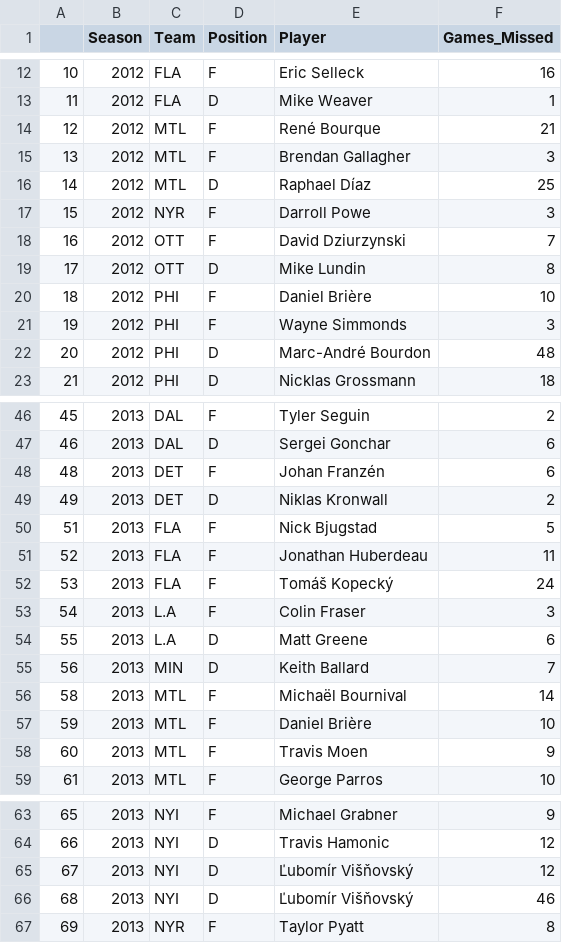
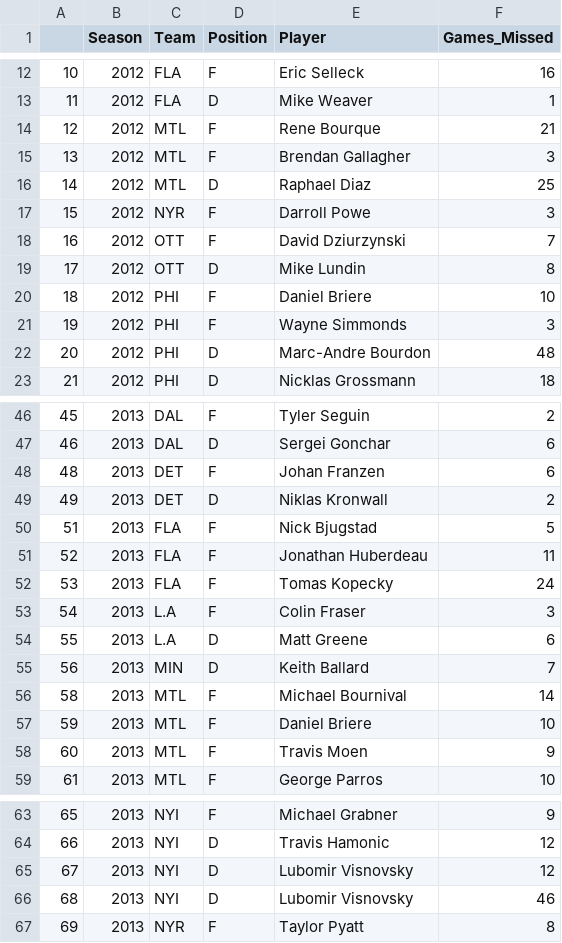
Before and after one commit to Tyler-Sweeting/NHL_Concussion_Analysis, a CSV file: Resources/clean_concussion_data.csv, drawn as a sheet; only a part is shown, gaps mark what is left out; the diff covers the shown part only.

```diff
--- a/Resources/clean_concussion_data.csv
+++ b/Resources/clean_concussion_data.csv
@@ -13,5 +13,5 @@
 11,2012,FLA,D,Mike Weaver,1
-12,2012,MTL,F,René Bourque,21
+12,2012,MTL,F,Rene Bourque,21
 13,2012,MTL,F,Brendan Gallagher,3
-14,2012,MTL,D,Raphael Díaz,25
+14,2012,MTL,D,Raphael Diaz,25
 15,2012,NYR,F,Darroll Powe,3
@@ -19,5 +19,5 @@
 17,2012,OTT,D,Mike Lundin,8
-18,2012,PHI,F,Daniel Brière,10
+18,2012,PHI,F,Daniel Briere,10
 19,2012,PHI,F,Wayne Simmonds,3
-20,2012,PHI,D,Marc-André Bourdon,48
+20,2012,PHI,D,Marc-Andre Bourdon,48
 21,2012,PHI,D,Nicklas Grossmann,18
@@ -47,3 +47,3 @@
 46,2013,DAL,D,Sergei Gonchar,6
-48,2013,DET,F,Johan Franzén,6
+48,2013,DET,F,Johan Franzen,6
 49,2013,DET,D,Niklas Kronwall,2
@@ -51,3 +51,3 @@
 52,2013,FLA,F,Jonathan Huberdeau,11
-53,2013,FLA,F,Tomáš Kopecký,24
+53,2013,FLA,F,Tomas Kopecky,24
 54,2013,L.A,F,Colin Fraser,3
@@ -55,4 +55,4 @@
 56,2013,MIN,D,Keith Ballard,7
-58,2013,MTL,F,Michaël Bournival,14
-59,2013,MTL,F,Daniel Brière,10
+58,2013,MTL,F,Michael Bournival,14
+59,2013,MTL,F,Daniel Briere,10
 60,2013,MTL,F,Travis Moen,9
@@ -64,4 +64,4 @@
 66,2013,NYI,D,Travis Hamonic,12
-67,2013,NYI,D,Ľubomír Višňovský,12
-68,2013,NYI,D,Ľubomír Višňovský,46
+67,2013,NYI,D,Lubomir Visnovsky,12
+68,2013,NYI,D,Lubomir Visnovsky,46
 69,2013,NYR,F,Taylor Pyatt,8
```
Also changed, not shown: 30 edited cells elsewhere in this file.
